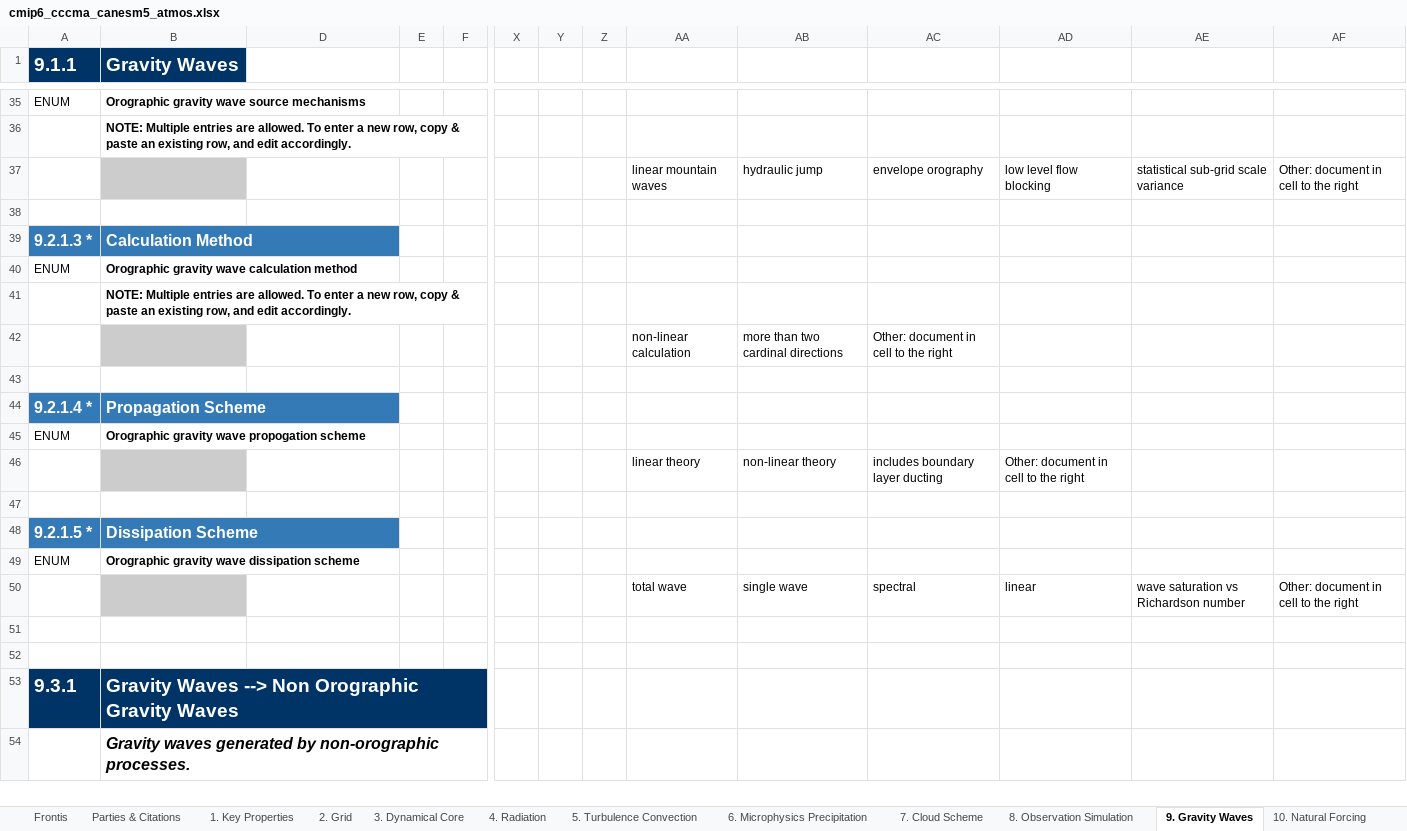
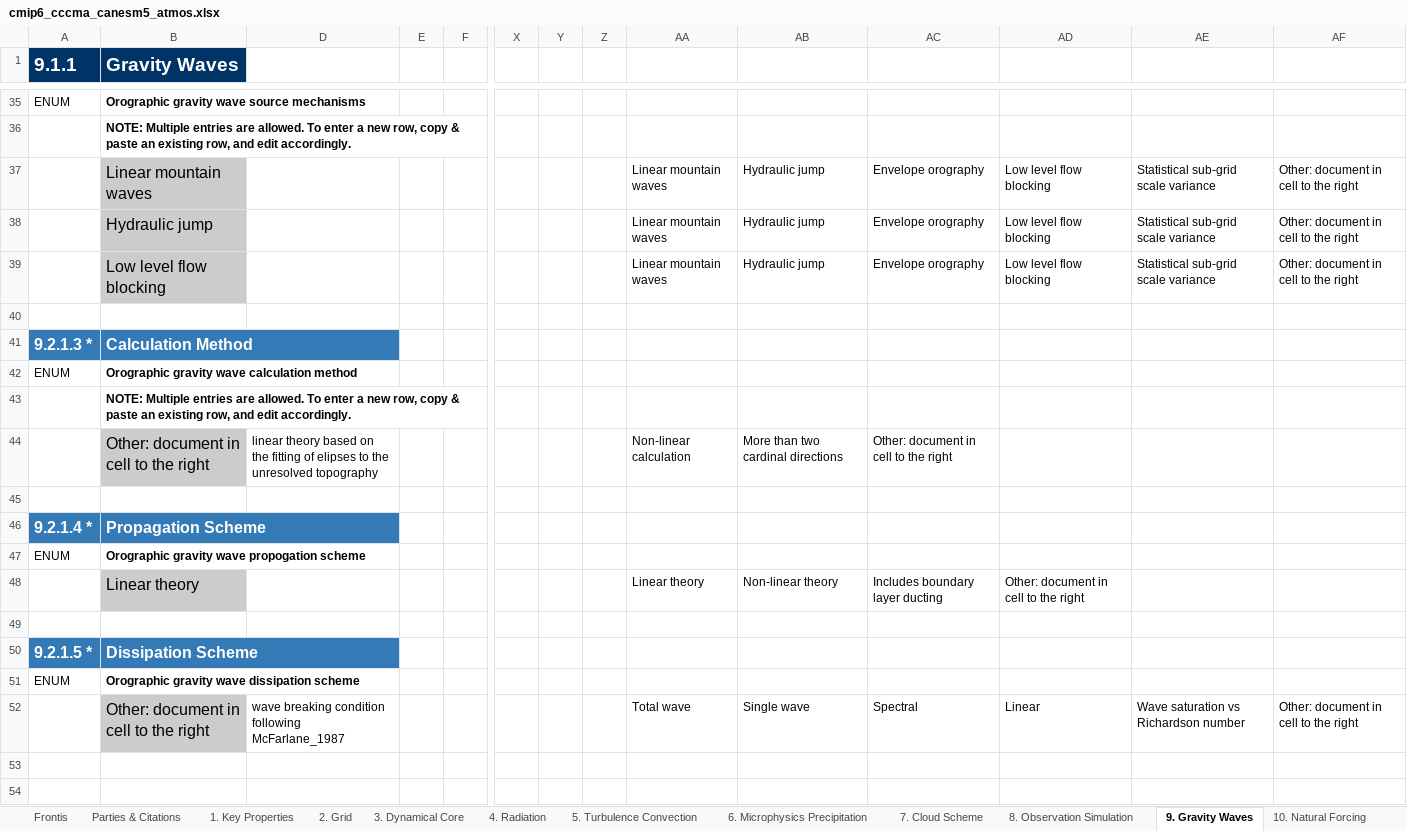
Before and after one commit to ES-DOC-INSTITUTIONAL/cccma, an Excel workbook: cmip6/models/canesm5/cmip6_cccma_canesm5_atmos.xlsx, sheet 9. Gravity Waves, drawn as a sheet; only a part is shown, gaps mark what is left out; the shorter side is filled out with more unchanged rows; values as stored, in another font and other column widths than the file's, no borders; removed rows and columns are numbered as before the commit, all else as after; rows hold the shown columns only; the diff covers the shown part only; the diff names each change by its address in the sheet, - before the commit and + after, or states it on an @@ line.

```diff
--- a/cmip6/models/canesm5/cmip6_cccma_canesm5_atmos.xlsx (sheet 9. Gravity Waves)
+++ b/cmip6/models/canesm5/cmip6_cccma_canesm5_atmos.xlsx (sheet 9. Gravity Waves)
-B37 (Gravity Waves): (empty)
+B37 (Gravity Waves): Linear mountain waves
-AA37: linear mountain waves
+AA37: Linear mountain waves
-AB37: hydraulic jump
+AB37: Hydraulic jump
-AC37: envelope orography
+AC37: Envelope orography
-AD37: low level flow blocking
+AD37: Low level flow blocking
-AE37: statistical sub-grid scale variance
+AE37: Statistical sub-grid scale variance
+row 38:  | Hydraulic jump |  |  |  |  |  |  | Linear mountain waves | Hydraulic jump | Envelope orography | Low level flow blocking | Statistical sub-grid scale variance | Other: document in cell to the right
+row 39:  | Low level flow blocking |  |  |  |  |  |  | Linear mountain waves | Hydraulic jump | Envelope orography | Low level flow blocking | Statistical sub-grid scale variance | Other: document in cell to the right
-row 42:  |  |  |  |  |  |  |  | non-linear calculation | more than two cardinal directions | Other: document in cell to the right
+row 44:  | Other: document in cell to the right | linear theory based on the fitting of elipses to the unresolved topography |  |  |  |  |  | Non-linear calculation | More than two cardinal directions | Other: document in cell to the right
-B48 (Gravity Waves): (empty)
+B48 (Gravity Waves): Linear theory
-AA48: linear theory
+AA48: Linear theory
-AB48: non-linear theory
+AB48: Non-linear theory
-AC48: includes boundary layer ducting
+AC48: Includes boundary layer ducting
-row 50:  |  |  |  |  |  |  |  | total wave | single wave | spectral | linear | wave saturation vs Richardson number | Other: document in cell to the right
+row 52:  | Other: document in cell to the right | wave breaking condition following McFarlane_1987 |  |  |  |  |  | Total wave | Single wave | Spectral | Linear | Wave saturation vs Richardson number | Other: document in cell to the right
```
Also changed, not shown: 1 added row, 1 removed row and 18 edited cells elsewhere in this sheet, sheet 4. Radiation, sheet 3. Dynamical Core, sheet 5. Turbulence Convection, sheet 1. Key Properties, sheet 2. Grid, sheet 7. Cloud Scheme, 4 more sheets, cmip6/citations/cmip6_cccma_citations.xlsx, cmip6/models/canesm5/cmip6_cccma_canesm5_aerosol.xlsx, 3 other files.
